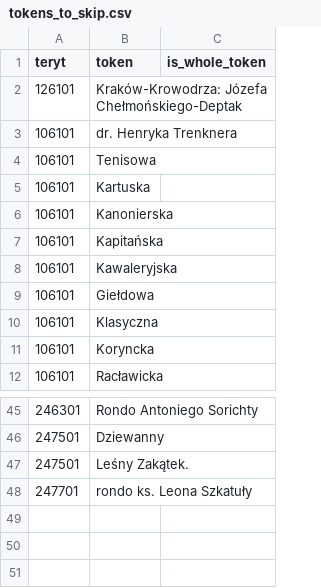
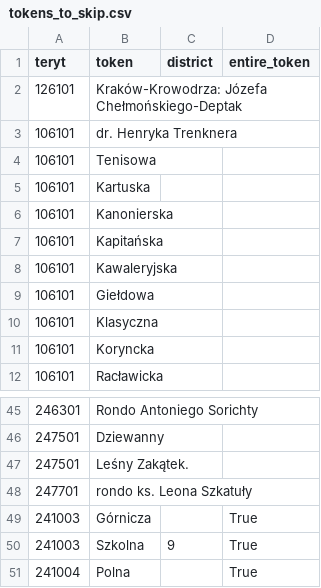
Before and after one commit to michalpazur/obwody-wyborcze, a CSV file: scripts/const/tokens_to_skip.csv, drawn as a sheet; only a part is shown, gaps mark what is left out; removed rows and columns are numbered as before the commit, all else as after; the diff names each change by its address in the sheet, - before the commit and + after, or states it on an @@ line.

Commit message:
Add: skipping only entire tokens

```diff
--- a/scripts/const/tokens_to_skip.csv
+++ b/scripts/const/tokens_to_skip.csv
-column C (is_whole_token), empty
+column C (district), empty
+column D (entire_token), empty
+row 49: 241003 | Górnicza |  | True
+row 50: 241003 | Szkolna | 9 | True
+row 51: 241004 | Polna |  | True
```
Also changed, not shown: 1 other file.
